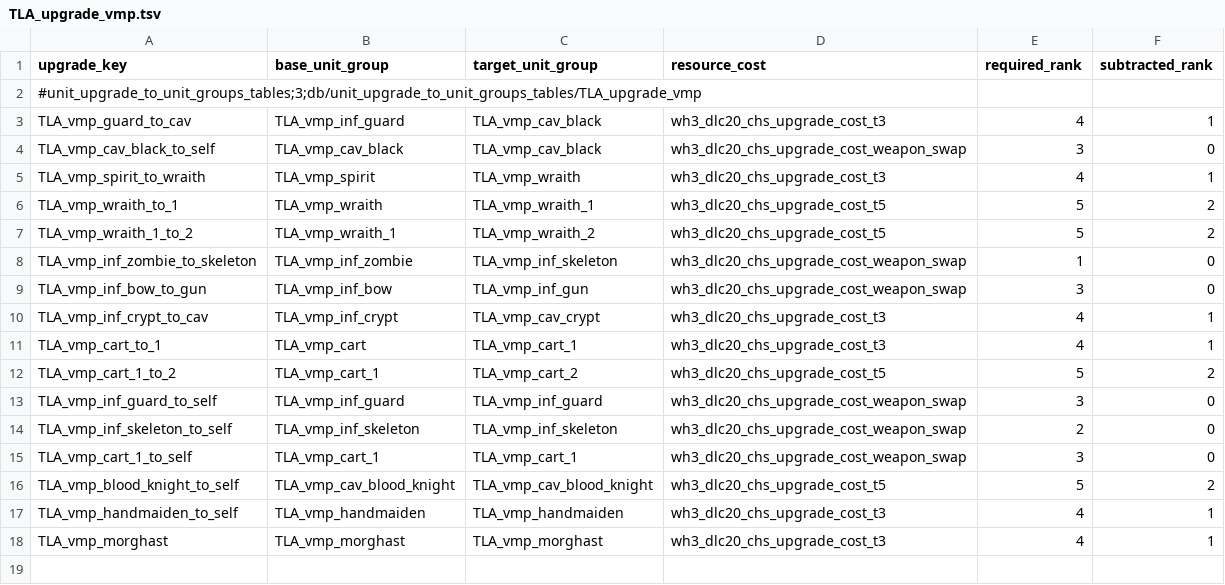
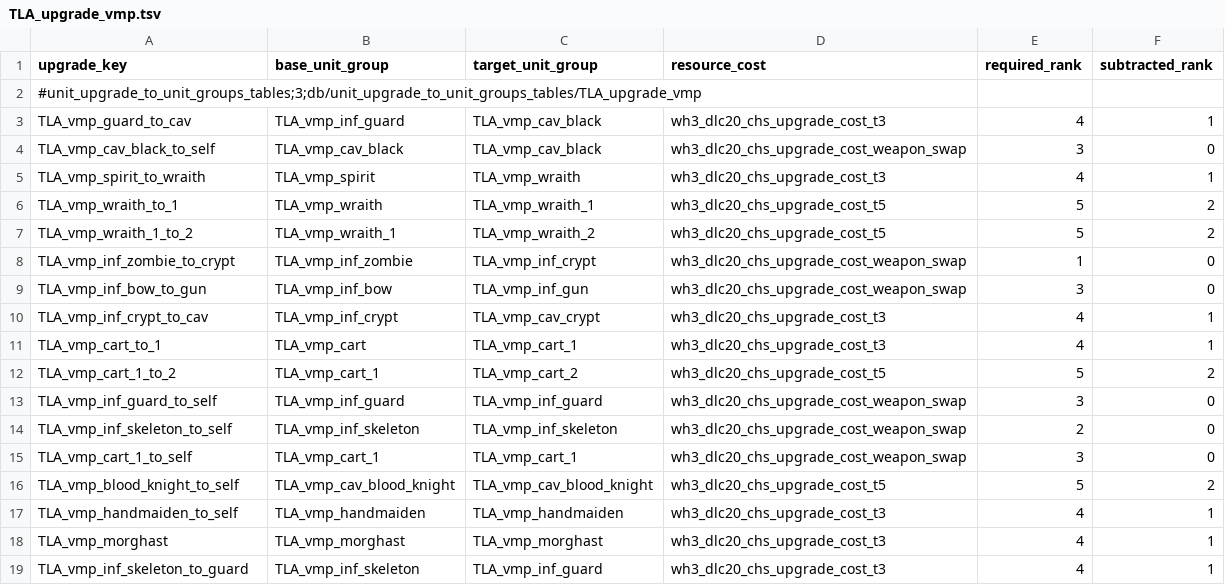
Before and after one commit to zverofaust/WarbandUpgradeExpanded, a TSV file: db/unit_upgrade_to_unit_groups_tables/TLA_upgrade_vmp.tsv, drawn as a sheet.

Commit message:
Rework Vampire Counts Zombie and Skeleton upgrade progression

```diff
--- a/db/unit_upgrade_to_unit_groups_tables/TLA_upgrade_vmp.tsv
+++ b/db/unit_upgrade_to_unit_groups_tables/TLA_upgrade_vmp.tsv
@@ -7,3 +7,3 @@ TLA_vmp_wraith_to_1	TLA_vmp_wraith	TLA_vmp_wraith_1	wh3_dlc20_chs_upgrade_cost_t
 TLA_vmp_wraith_1_to_2	TLA_vmp_wraith_1	TLA_vmp_wraith_2	wh3_dlc20_chs_upgrade_cost_t5	5	2
-TLA_vmp_inf_zombie_to_skeleton	TLA_vmp_inf_zombie	TLA_vmp_inf_skeleton	wh3_dlc20_chs_upgrade_cost_weapon_swap	1	0
+TLA_vmp_inf_zombie_to_crypt	TLA_vmp_inf_zombie	TLA_vmp_inf_crypt	wh3_dlc20_chs_upgrade_cost_weapon_swap	1	0
 TLA_vmp_inf_bow_to_gun	TLA_vmp_inf_bow	TLA_vmp_inf_gun	wh3_dlc20_chs_upgrade_cost_weapon_swap	3	0
@@ -18 +18,2 @@ TLA_vmp_handmaiden_to_self	TLA_vmp_handmaiden	TLA_vmp_handmaiden	wh3_dlc20_chs_u
 TLA_vmp_morghast	TLA_vmp_morghast	TLA_vmp_morghast	wh3_dlc20_chs_upgrade_cost_t3	4	1
+TLA_vmp_inf_skeleton_to_guard	TLA_vmp_inf_skeleton	TLA_vmp_inf_guard	wh3_dlc20_chs_upgrade_cost_t3	4	1
```
